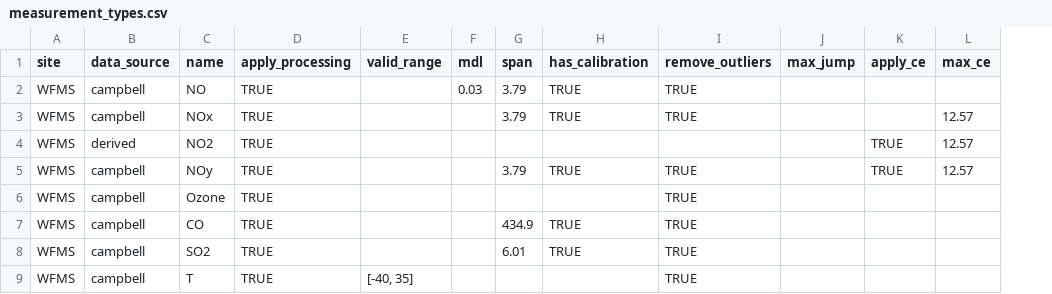
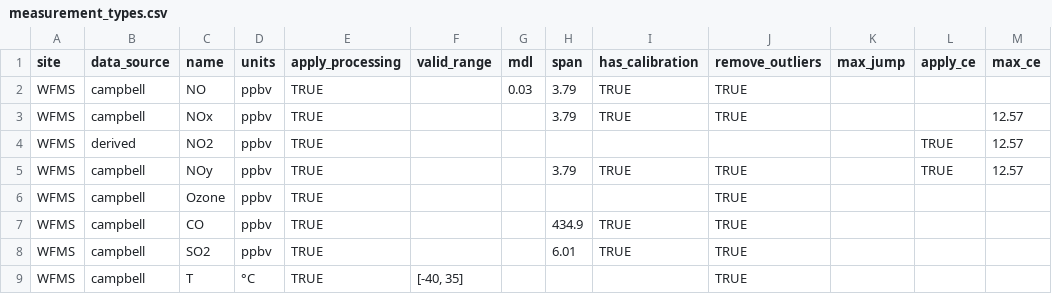
Before and after one commit to ASRCsoft/atmoschem.process, a CSV file: inst/extdata/measurement_types.csv, drawn as a sheet; only a part is shown; the diff names each change by its address in the sheet, - before the commit and + after, or states it on an @@ line.

Commit message:
Add units to measurement_types

```diff
--- a/inst/extdata/measurement_types.csv
+++ b/inst/extdata/measurement_types.csv
+column D (units), rows 2-9: ppbv | ppbv | ppbv | ppbv | ppbv | ppbv | ppbv | °C
```
Also changed, not shown: 1 other file.
